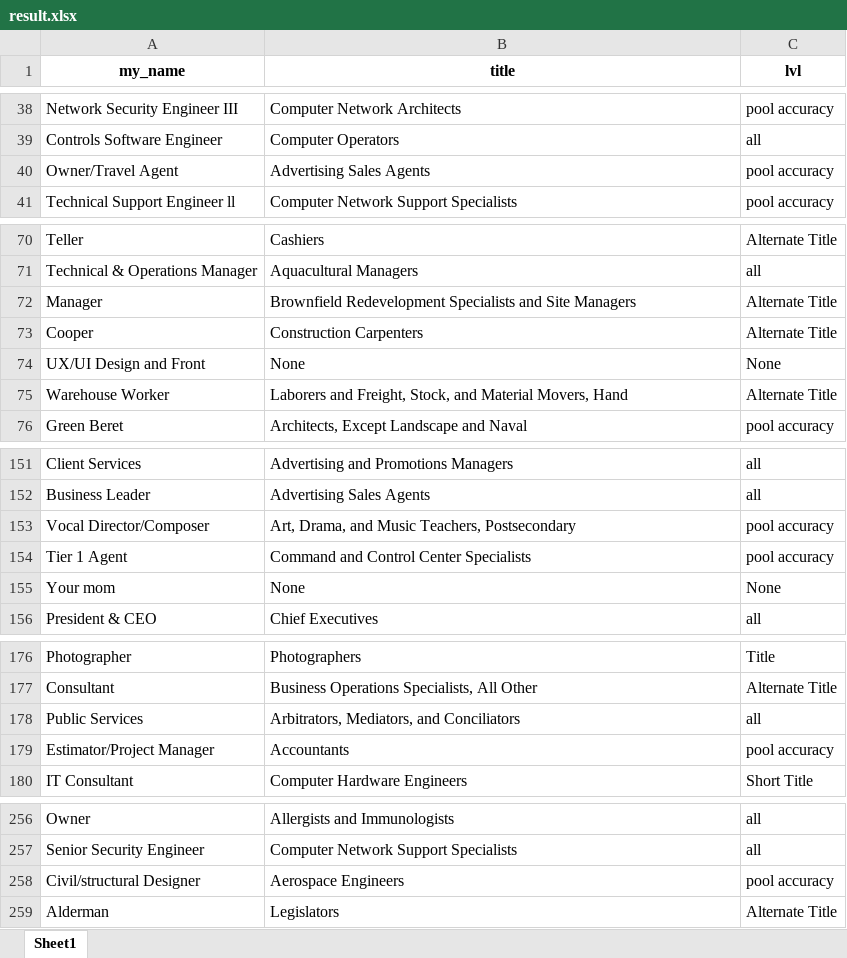
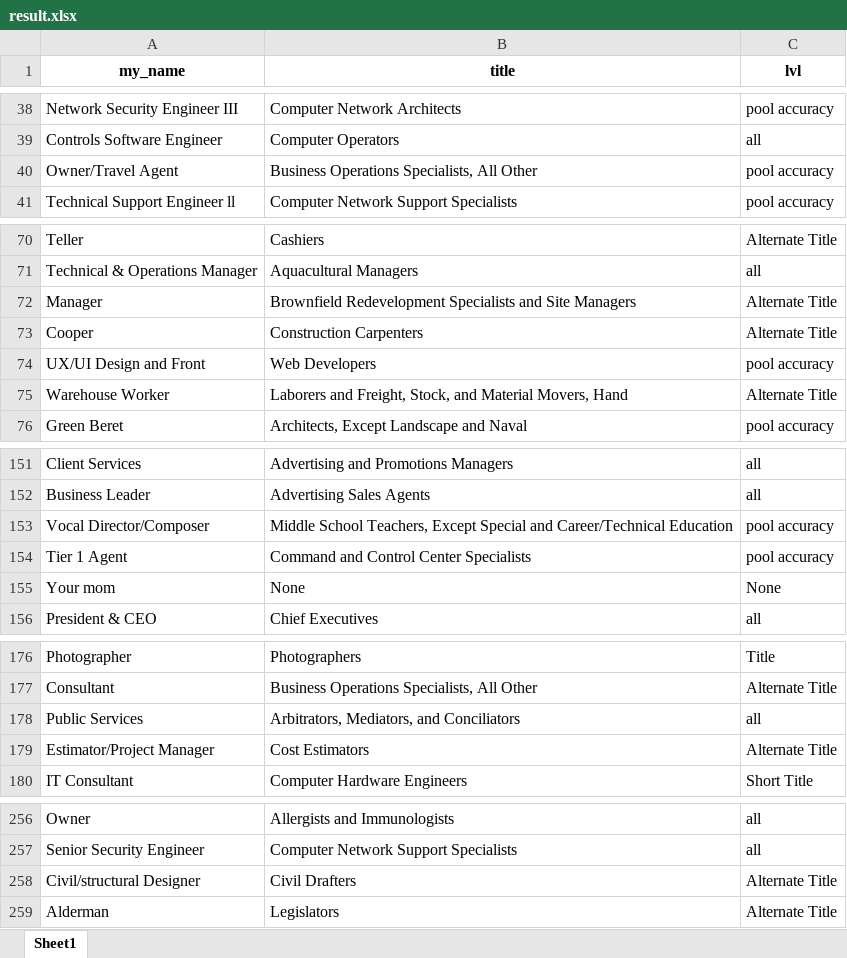
Before and after one commit to genchik1/onet-professions-test, an Excel workbook: result.xlsx, sheet Sheet1, drawn as a sheet; only a part is shown, gaps mark what is left out; values as stored, in another font and other column widths than the file's, no borders; the diff covers the shown part only; the diff names each change by its address in the sheet, - before the commit and + after, or states it on an @@ line.

```diff
--- a/result.xlsx (sheet Sheet1)
+++ b/result.xlsx (sheet Sheet1)
-B40 (title): Advertising Sales Agents
+B40 (title): Business Operations Specialists, All Other
-B74 (title): None
+B74 (title): Web Developers
-C74 (lvl): None
+C74 (lvl): pool accuracy
-B153 (title): Art, Drama, and Music Teachers, Postsecondary
+B153 (title): Middle School Teachers, Except Special and Career/Technical Education
-B179 (title): Accountants
+B179 (title): Cost Estimators
-C179 (lvl): pool accuracy
+C179 (lvl): Alternate Title
-B258 (title): Aerospace Engineers
+B258 (title): Civil Drafters
-C258 (lvl): pool accuracy
+C258 (lvl): Alternate Title
```
Also changed, not shown: 17 edited cells elsewhere in this sheet, 2 other files.
